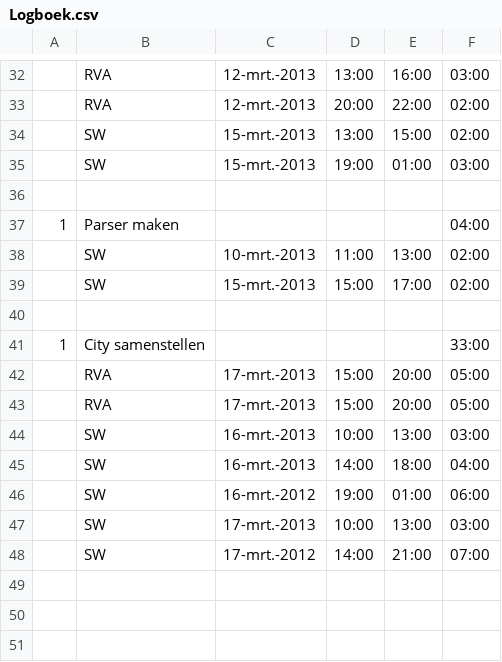
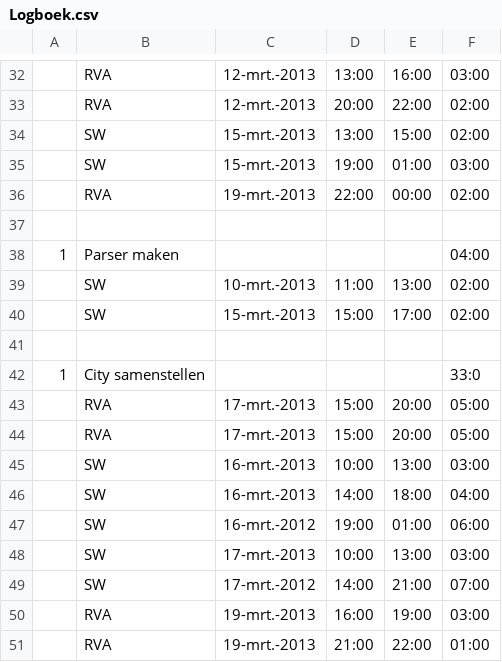
Before and after one commit to rubenvanassche/City-Simulator, a CSV file: FilesSE/Logboek.csv, drawn as a sheet; only a part is shown, gaps mark what is left out; addresses are those after the commit; the diff names each change by its address in the sheet, - before the commit and + after, or states it on an @@ line.

Commit message:
updated logboek

```diff
--- a/FilesSE/Logboek.csv
+++ b/FilesSE/Logboek.csv
+row 36:  | RVA | 19-mrt.-2013 | 22:00 | 00:00 | 02:00
-F42: 33:00
+F42: 33:0
+row 50:  | RVA | 19-mrt.-2013 | 16:00 | 19:00 | 03:00
+row 51:  | RVA | 19-mrt.-2013 | 21:00 | 22:00 | 01:00
```
